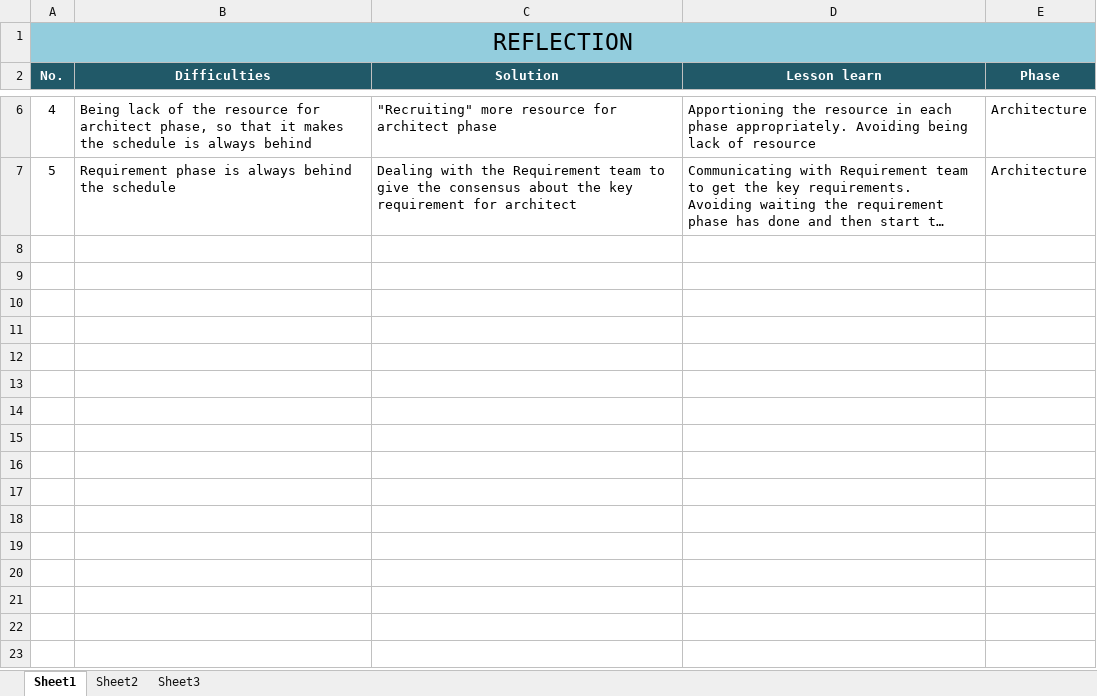
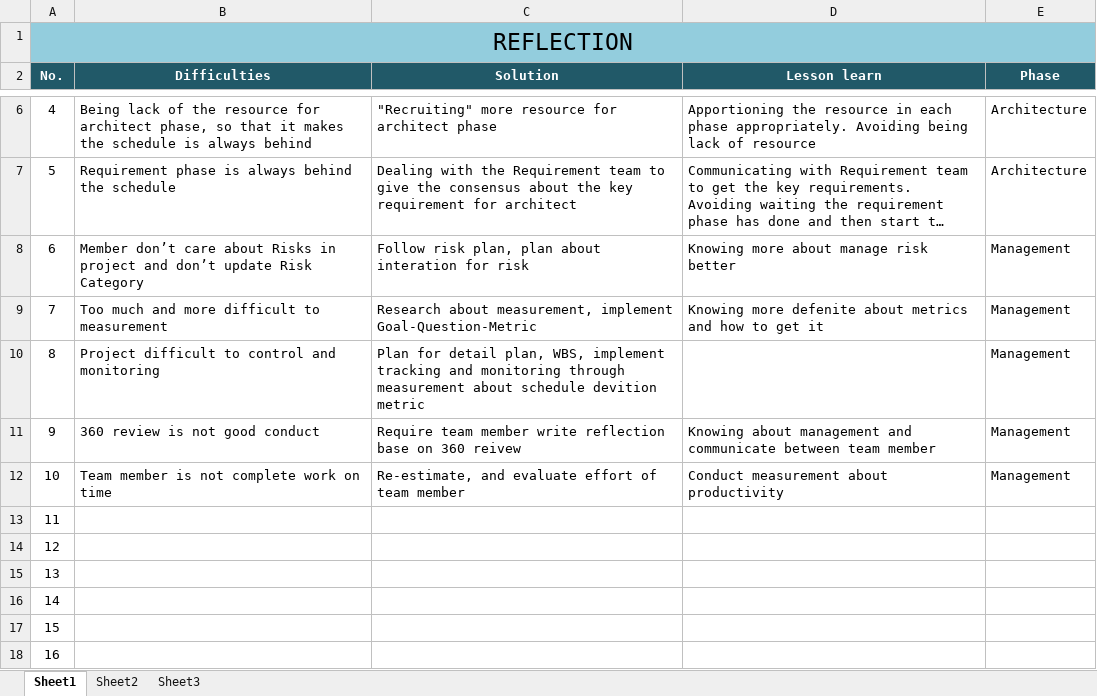
Before and after one commit to hieu292/hrm-k14vlu, an Excel workbook: Project Plan/[PIM]Reflection.xlsx, sheet Sheet1, drawn as a sheet; only a part is shown, gaps mark what is left out; long unchanged cells end in …; values as stored, in another font and other column widths than the file's, no borders; the diff names each change by its address in the sheet, - before the commit and + after, or states it on an @@ line.

Commit message:
Add 5 issue in Management

```diff
--- a/Project Plan/[PIM]Reflection.xlsx (sheet Sheet1)
+++ b/Project Plan/[PIM]Reflection.xlsx (sheet Sheet1)
+row 8: 6 | Member don’t care about Risks in project and don’t update Risk Category | Follow risk plan, plan about interation for risk | Knowing more about manage risk better | Management
+row 9: 7 | Too much and more difficult to measurement | Research about measurement, implement Goal-Question-Metric | Knowing more defenite about metrics and how to get it | Management
+row 10: 8 | Project difficult to control and monitoring | Plan for detail plan, WBS, implement tracking and monitoring through measurement about schedule devition metric |  | Management
+row 11: 9 | 360 review is not good conduct | Require team member write reflection base on 360 reivew | Knowing about management and communicate between team member | Management
+row 12: 10 | Team member is not complete work on time | Re-estimate, and evaluate effort of team member | Conduct measurement about productivity | Management
+row 13: 11
+row 14: 12
+row 15: 13
+row 16: 14
+row 17: 15
+row 18: 16
```
